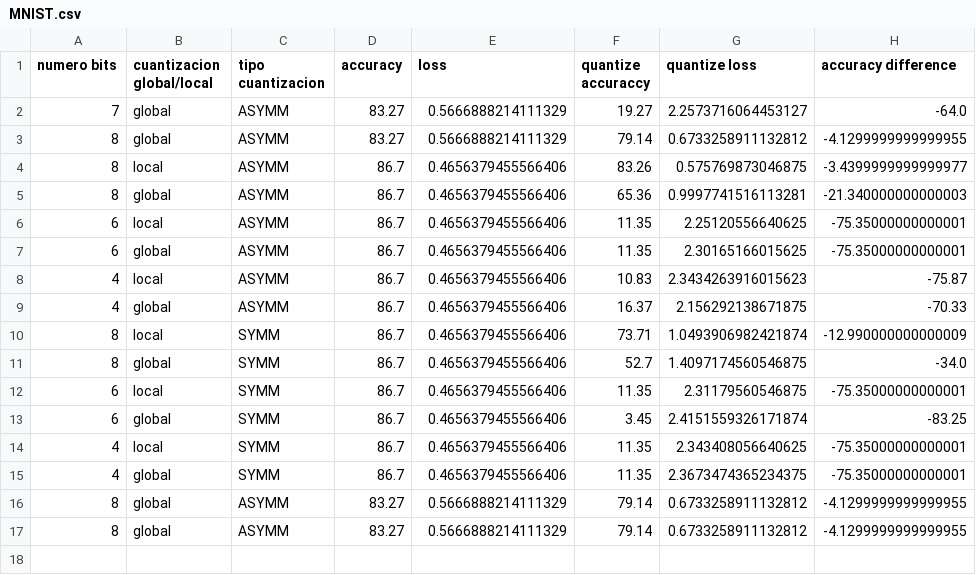
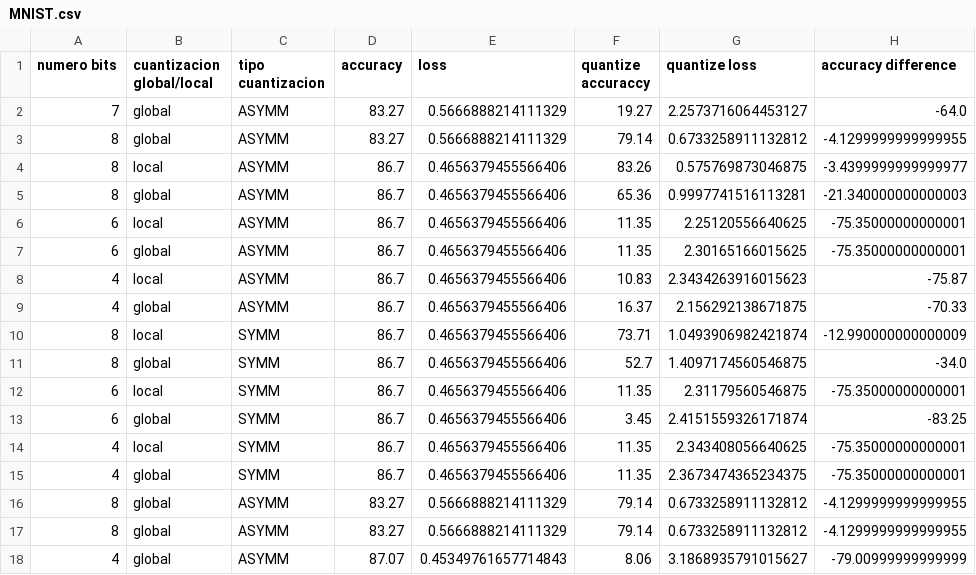
Before and after one commit to pacoapm/TFG-Francisco-Jose-Aparicio-Martos, a CSV file: codigo/modelos/backprop/datos/MNIST.csv, drawn as a sheet; the diff names each change by its address in the sheet, - before the commit and + after, or states it on an @@ line.

```diff
--- a/codigo/modelos/backprop/datos/MNIST.csv
+++ b/codigo/modelos/backprop/datos/MNIST.csv
+row 18: 4 | global | ASYMM | 87.07 | 0.45349761657714843 | 8.06 | 3.1868935791015627 | -79.00999999999999
```
Also changed, not shown: codigo/modelos/feedbackAlignment/datos/MNIST.csv, 19 other files.
